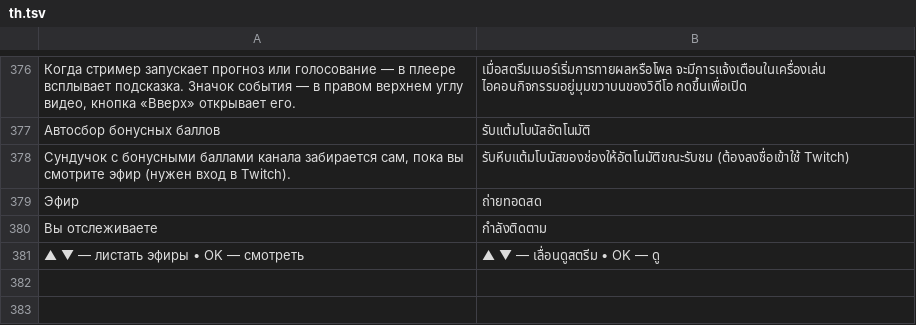
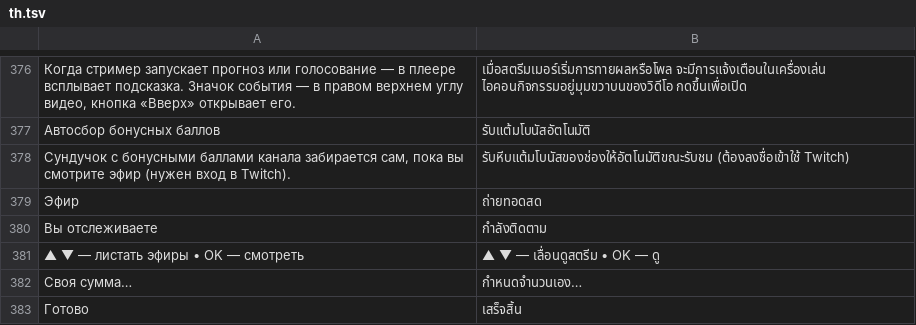
Before and after one commit to PainFrenemy2/TVAppTwitch-Hisense-, a TSV file: tools/i18n/th.tsv, drawn as a sheet; only a part is shown, gaps mark what is left out; the diff names each change by its address in the sheet, - before the commit and + after, or states it on an @@ line.

```diff
--- a/tools/i18n/th.tsv
+++ b/tools/i18n/th.tsv
+row 382: Своя сумма… | กำหนดจำนวนเอง…
+row 383: Готово | เสร็จสิ้น
```
Also changed, not shown: tools/i18n/bg.tsv, tools/i18n/el.tsv, 56 other files.
